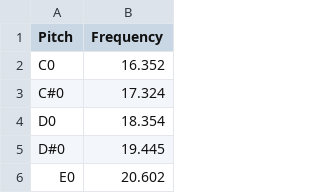
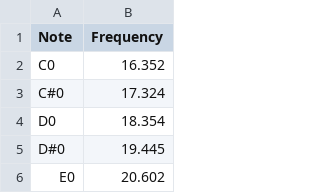
Before and after one commit to HaozheZhu/SF4_live_music_transcriber, a CSV file: software/note_frequency_conversion.csv, drawn as a sheet; only a part is shown.

```diff
--- a/software/note_frequency_conversion.csv
+++ b/software/note_frequency_conversion.csv
@@ -1,2 +1,2 @@
-Pitch,Frequency
+Note,Frequency
 C0,16.352
```
Also changed, not shown: 1 other file.
